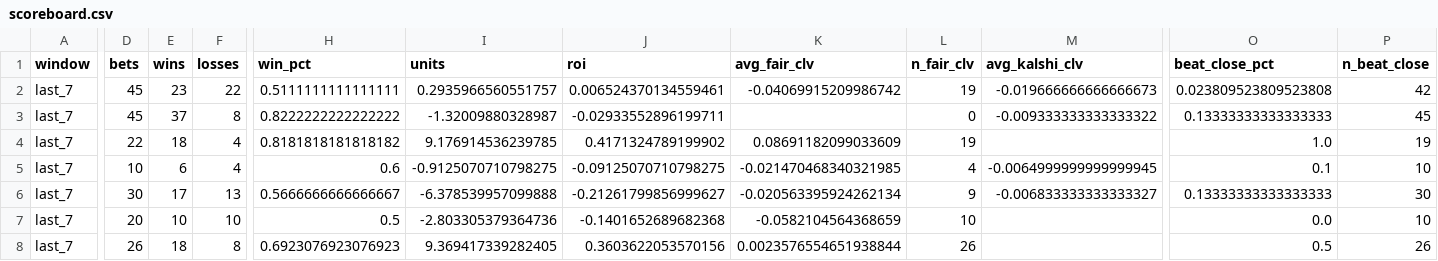
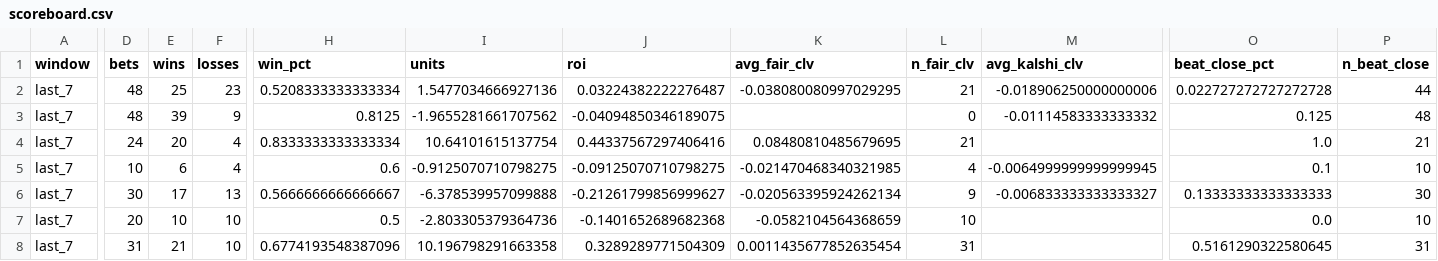
Before and after one commit to qtc8m722n9-dot/nhl-bettings-pipeline, a CSV file: data/scoreboard.csv, drawn as a sheet; only a part is shown, gaps mark what is left out; removed rows and columns are numbered as before the commit, all else as after; rows hold the shown columns only; the diff covers the shown part only; the diff names each change by its address in the sheet, - before the commit and + after, or states it on an @@ line.

```diff
--- a/data/scoreboard.csv
+++ b/data/scoreboard.csv
-row 2: last_7 | 45 | 23 | 22 | 0.5111111111111111 | 0.2935966560551757 | 0.006524370134559461 | -0.04069915209986742 | 19 | -0.019666666666666673 | 0.023809523809523808 | 42
+row 2: last_7 | 48 | 25 | 23 | 0.5208333333333334 | 1.5477034666927136 | 0.03224382222276487 | -0.038080080997029295 | 21 | -0.018906250000000006 | 0.022727272727272728 | 44
-D3 (bets): 45
+D3 (bets): 48
-E3 (wins): 37
+E3 (wins): 39
-F3 (losses): 8
+F3 (losses): 9
-H3 (win_pct): 0.8222222222222222
+H3 (win_pct): 0.8125
-I3 (units): -1.32009880328987
+I3 (units): -1.9655281661707562
-J3 (roi): -0.02933552896199711
+J3 (roi): -0.04094850346189075
-M3 (avg_kalshi_clv): -0.009333333333333322
+M3 (avg_kalshi_clv): -0.01114583333333332
-O3 (beat_close_pct): 0.13333333333333333
+O3 (beat_close_pct): 0.125
-P3 (n_beat_close): 45
+P3 (n_beat_close): 48
-D4 (bets): 22
+D4 (bets): 24
-E4 (wins): 18
+E4 (wins): 20
-H4 (win_pct): 0.8181818181818182
+H4 (win_pct): 0.8333333333333334
-I4 (units): 9.176914536239785
+I4 (units): 10.64101615137754
-J4 (roi): 0.4171324789199902
+J4 (roi): 0.44337567297406416
-K4 (avg_fair_clv): 0.08691182099033609
+K4 (avg_fair_clv): 0.08480810485679695
-L4 (n_fair_clv): 19
+L4 (n_fair_clv): 21
-P4 (n_beat_close): 19
+P4 (n_beat_close): 21
-D8 (bets): 26
+D8 (bets): 31
-E8 (wins): 18
+E8 (wins): 21
-F8 (losses): 8
+F8 (losses): 10
-H8 (win_pct): 0.6923076923076923
+H8 (win_pct): 0.6774193548387096
-I8 (units): 9.369417339282405
+I8 (units): 10.196798291663358
-J8 (roi): 0.3603622053570156
+J8 (roi): 0.3289289771504309
-K8 (avg_fair_clv): 0.0023576554651938844
+K8 (avg_fair_clv): 0.0011435677852635454
-L8 (n_fair_clv): 26
+L8 (n_fair_clv): 31
-O8 (beat_close_pct): 0.5
+O8 (beat_close_pct): 0.5161290322580645
-P8 (n_beat_close): 26
+P8 (n_beat_close): 31
```
Also changed, not shown: 1 added row, 1 removed row and 81 edited cells elsewhere in this file, 12 other files.
